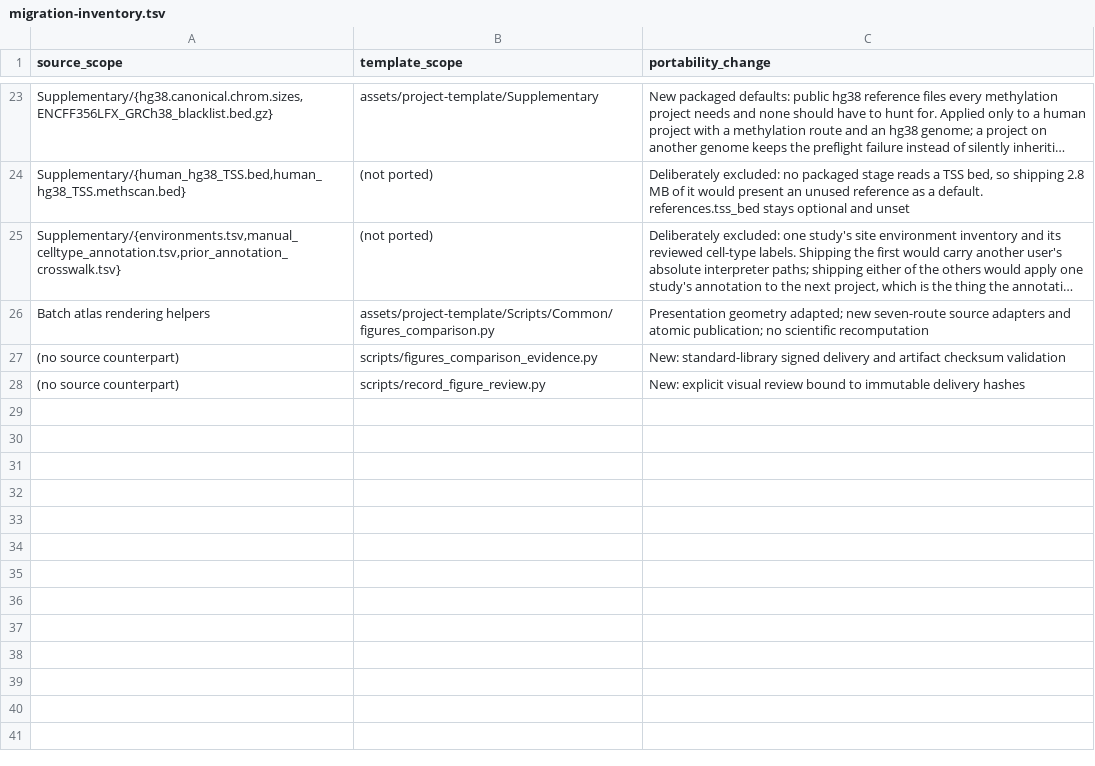
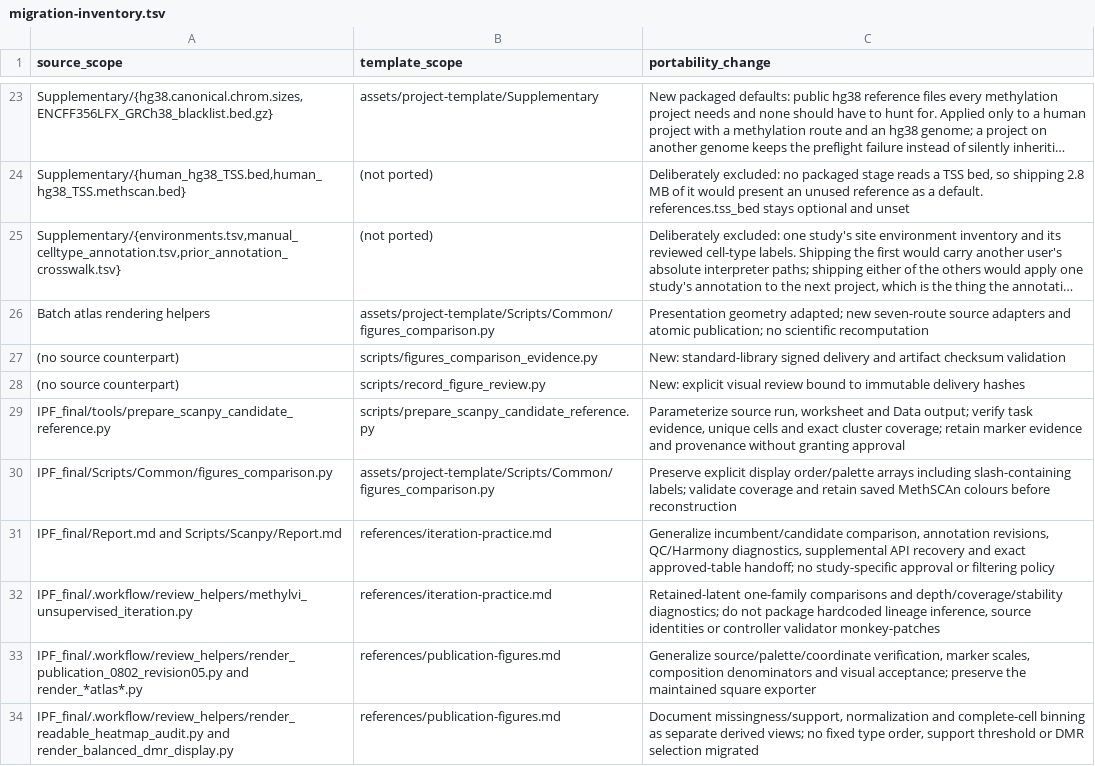
Before and after one commit to Zhixiong26/scAutoPilot, a TSV file: references/migration-inventory.tsv, drawn as a sheet; only a part is shown, gaps mark what is left out; long unchanged cells end in …; the diff names each change by its address in the sheet, - before the commit and + after, or states it on an @@ line.

Commit message:
feat: improve end-to-end analysis, iteration and figures in v0.11.0
Carry IPF workflow lessons into portable annotation and publication guidance. Bind review rounds to fixed benchmarks and complete provenance, recover interrupted parameter application, enforce row-level DMR review, preserve sample metadata and display palettes, and verify local input checksums.

Validation: 212 tests passed in the standard suite; the remaining render recovery test passed in a compute allocation. Synthetic VMR rendering, skill validation, syntax checks and reference links passed.

```diff
--- a/references/migration-inventory.tsv
+++ b/references/migration-inventory.tsv
+row 29: IPF_final/tools/prepare_scanpy_candidate_reference.py | scripts/prepare_scanpy_candidate_reference.py | Parameterize source run, worksheet and Data output; verify task evidence, unique cells and exact cluster coverage; retain marker evidence and provenance without granting approval
+row 30: IPF_final/Scripts/Common/figures_comparison.py | assets/project-template/Scripts/Common/figures_comparison.py | Preserve explicit display order/palette arrays including slash-containing labels; validate coverage and retain saved MethSCAn colours before reconstruction
+row 31: IPF_final/Report.md and Scripts/Scanpy/Report.md | references/iteration-practice.md | Generalize incumbent/candidate comparison, annotation revisions, QC/Harmony diagnostics, supplemental API recovery and exact approved-table handoff; no study-specific approval or filtering policy
+row 32: IPF_final/.workflow/review_helpers/methylvi_unsupervised_iteration.py | references/iteration-practice.md | Retained-latent one-family comparisons and depth/coverage/stability diagnostics; do not package hardcoded lineage inference, source identities or controller validator monkey-patches
+row 33: IPF_final/.workflow/review_helpers/render_publication_0802_revision05.py and render_*atlas*.py | references/publication-figures.md | Generalize source/palette/coordinate verification, marker scales, composition denominators and visual acceptance; preserve the maintained square exporter
+row 34: IPF_final/.workflow/review_helpers/render_readable_heatmap_audit.py and render_balanced_dmr_display.py | references/publication-figures.md | Document missingness/support, normalization and complete-cell binning as separate derived views; no fixed type order, support threshold or DMR selection migrated
```
Also changed, not shown: 38 other files.
